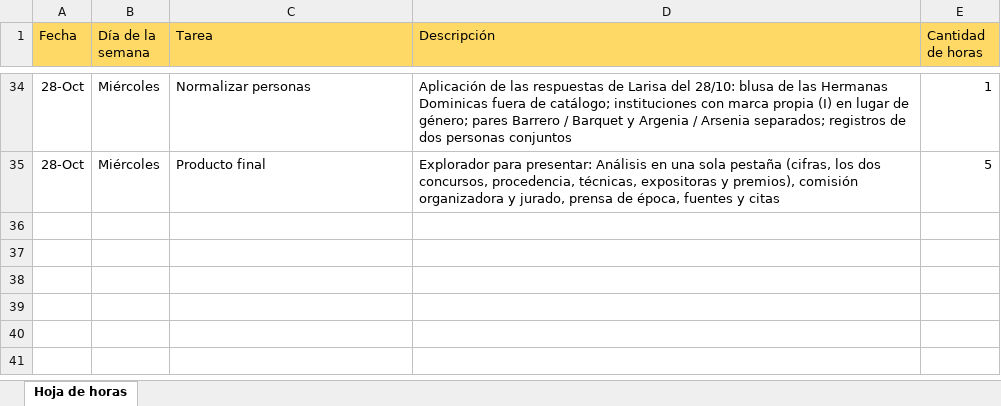
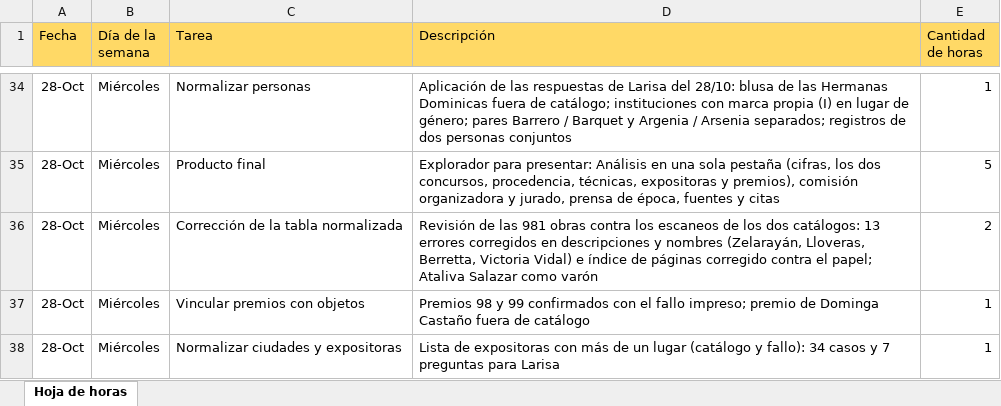
Before and after one commit to jrolandoUnsam/Cartografias-textil-tucuman, an Excel workbook: docs/Hoja de horas.xlsx, sheet Hoja de horas, drawn as a sheet; only a part is shown, gaps mark what is left out; values as stored, in another font and other column widths than the file's, no borders; the diff names each change by its address in the sheet, - before the commit and + after, or states it on an @@ line.

Commit message:
Correcciones contra los escaneos, técnicas y materiales de LM, y sin golden
- 13 correcciones de texto y nombres (override, tabla manual,
  nombres_expositoras) e índice de páginas corregido; 06b ordena por el
  orden impreso.
- Premios 98 y 99 con nota del fallo impreso; Castaño fuera de catálogo.
- Explorador: técnicas y materiales desde tecnicas_materiales.csv con la
  revisión de LM (subtipos, filtro de material, ficha, descarga);
  material por categoría en familias_categorias.csv.
- Columna "Imagen" pasa a "Imagen del catálogo" (vista plana y Premios).
- Se eliminan tests/golden/ y 06_verificar.
- Bitácora, pendientes, diccionario, README y hoja de horas.

```diff
--- a/docs/Hoja de horas.xlsx (sheet Hoja de horas)
+++ b/docs/Hoja de horas.xlsx (sheet Hoja de horas)
+row 36: 28-Oct | Miércoles | Corrección de la tabla normalizada | Revisión de las 981 obras contra los escaneos de los dos catálogos: 13 errores corregidos en descripciones y nombres (Zelarayán, Lloveras, Berretta, Victoria Vidal) e índice de páginas corregido contra el papel; Ataliva Salazar como varón | 2
+row 37: 28-Oct | Miércoles | Vincular premios con objetos | Premios 98 y 99 confirmados con el fallo impreso; premio de Dominga Castaño fuera de catálogo | 1
+row 38: 28-Oct | Miércoles | Normalizar ciudades y expositoras | Lista de expositoras con más de un lugar (catálogo y fallo): 34 casos y 7 preguntas para Larisa | 1
```
Also changed, not shown: data/interim/duplicados_expositoras_candidatos.xlsx, data/interim/tabla_normalizada_dedup.xlsx, 28 other files.
